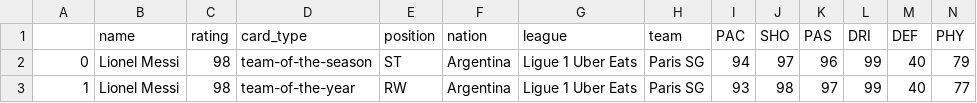
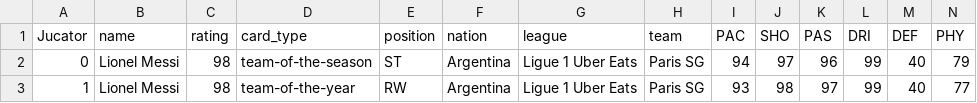
Before and after one commit to tudorrusu3/Python, a CSV file: fifa_2023.csv, drawn as a sheet; only a part is shown.

```diff
--- a/fifa_2023.csv
+++ b/fifa_2023.csv
@@ -1,2 +1,2 @@
-,name,rating,card_type,position,nation,league,team,PAC,SHO,PAS,DRI,DEF,PHY
+Jucator,name,rating,card_type,position,nation,league,team,PAC,SHO,PAS,DRI,DEF,PHY
 0,Lionel Messi,98,team-of-the-season,ST,Argentina,Ligue 1 Uber Eats,Paris SG,94,97,96,99,40,79
```
Also changed, not shown: 4 other files.
